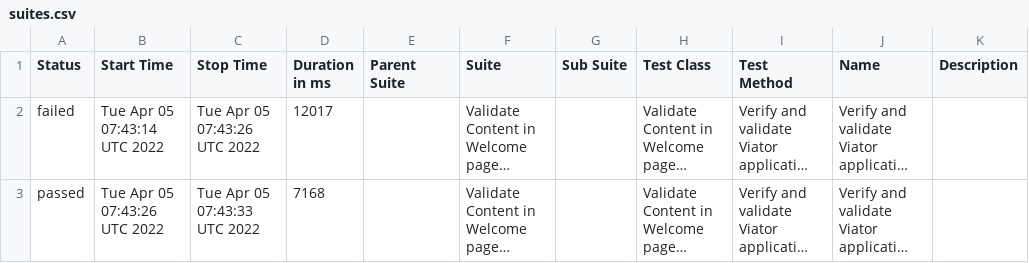
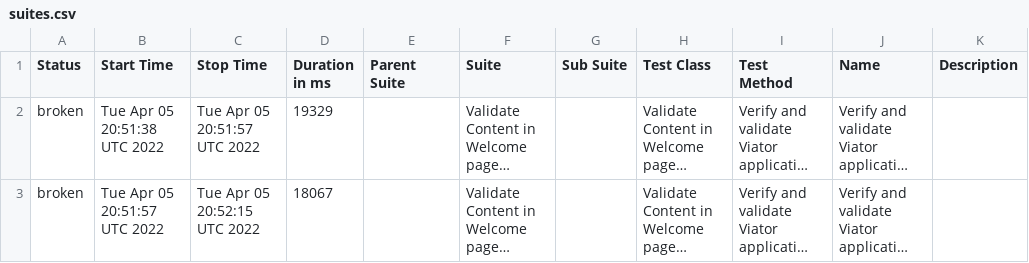
Before and after one commit to narkanag/localization-reports, a CSV file: data/suites.csv, drawn as a sheet; long unchanged cells end in …; the diff names each change by its address in the sheet, - before the commit and + after, or states it on an @@ line.

```diff
--- a/data/suites.csv
+++ b/data/suites.csv
-A2 (Status): failed
+A2 (Status): broken
-B2 (Start Time): Tue Apr 05 07:43:14 UTC 2022
+B2 (Start Time): Tue Apr 05 20:51:38 UTC 2022
-C2 (Stop Time): Tue Apr 05 07:43:26 UTC 2022
+C2 (Stop Time): Tue Apr 05 20:51:57 UTC 2022
-D2 (Duration in ms): 12017
+D2 (Duration in ms): 19329
-A3 (Status): passed
+A3 (Status): broken
-B3 (Start Time): Tue Apr 05 07:43:26 UTC 2022
+B3 (Start Time): Tue Apr 05 20:51:57 UTC 2022
-C3 (Stop Time): Tue Apr 05 07:43:33 UTC 2022
+C3 (Stop Time): Tue Apr 05 20:52:15 UTC 2022
-D3 (Duration in ms): 7168
+D3 (Duration in ms): 18067
```
Also changed, not shown: 44 other files.
